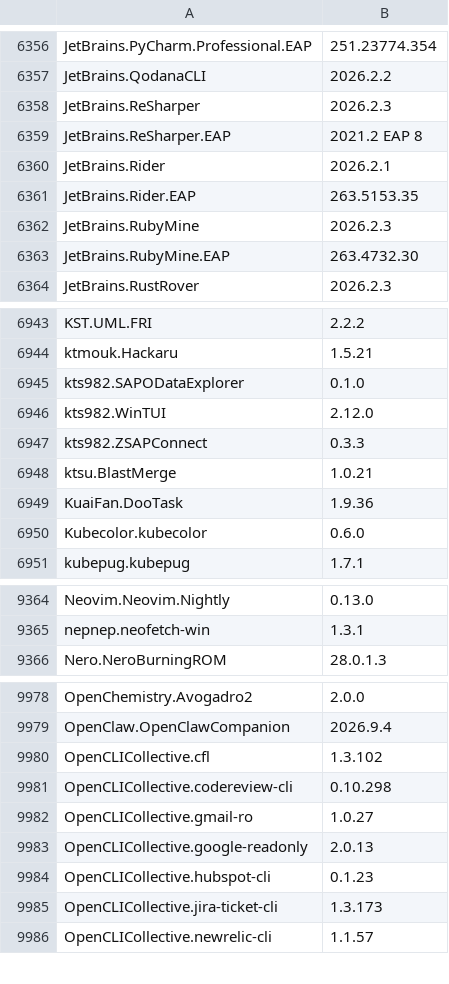
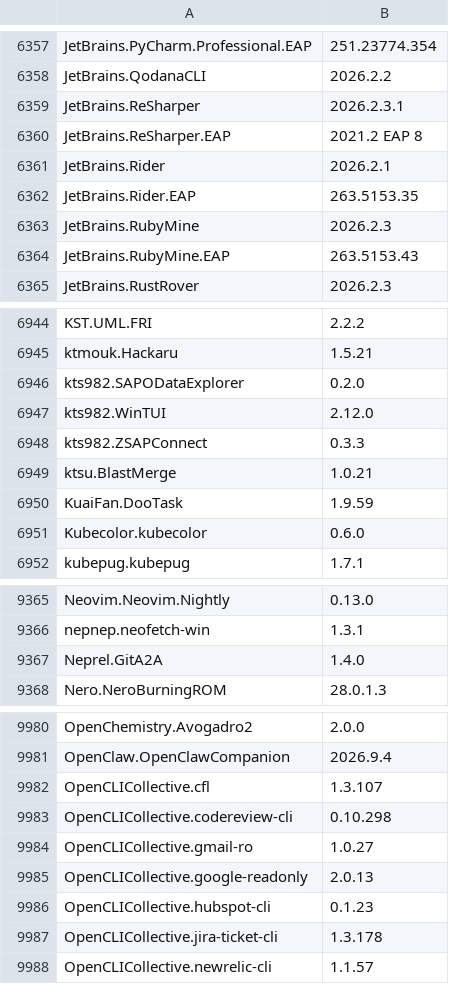
Before and after one commit to NakanoSanku/winget-pkgs-index, a CSV file: index.csv, drawn as a sheet; only a part is shown, gaps mark what is left out; the diff covers the shown part only.

```diff
--- a/index.csv
+++ b/index.csv
@@ -6357,3 +6358,3 @@
 "JetBrains.QodanaCLI","2026.2.2"
-"JetBrains.ReSharper","2026.2.3"
+"JetBrains.ReSharper","2026.2.3.1"
 "JetBrains.ReSharper.EAP","2021.2 EAP 8"
@@ -6362,3 +6363,3 @@
 "JetBrains.RubyMine","2026.2.3"
-"JetBrains.RubyMine.EAP","263.4732.30"
+"JetBrains.RubyMine.EAP","263.5153.43"
 "JetBrains.RustRover","2026.2.3"
@@ -6944,3 +6945,3 @@
 "ktmouk.Hackaru","1.5.21"
-"kts982.SAPODataExplorer","0.1.0"
+"kts982.SAPODataExplorer","0.2.0"
 "kts982.WinTUI","2.12.0"
@@ -6948,3 +6949,3 @@
 "ktsu.BlastMerge","1.0.21"
-"KuaiFan.DooTask","1.9.36"
+"KuaiFan.DooTask","1.9.59"
 "Kubecolor.kubecolor","0.6.0"
@@ -9365,2 +9366,3 @@
 "nepnep.neofetch-win","1.3.1"
+"Neprel.GitA2A","1.4.0"
 "Nero.NeroBurningROM","28.0.1.3"
@@ -9979,3 +9981,3 @@
 "OpenClaw.OpenClawCompanion","2026.9.4"
-"OpenCLICollective.cfl","1.3.102"
+"OpenCLICollective.cfl","1.3.107"
 "OpenCLICollective.codereview-cli","0.10.298"
@@ -9984,3 +9986,3 @@
 "OpenCLICollective.hubspot-cli","0.1.23"
-"OpenCLICollective.jira-ticket-cli","1.3.173"
+"OpenCLICollective.jira-ticket-cli","1.3.178"
 "OpenCLICollective.newrelic-cli","1.1.57"
```
Also changed, not shown: 1 added row and 100 edited cells elsewhere in this file, 3 other files.
